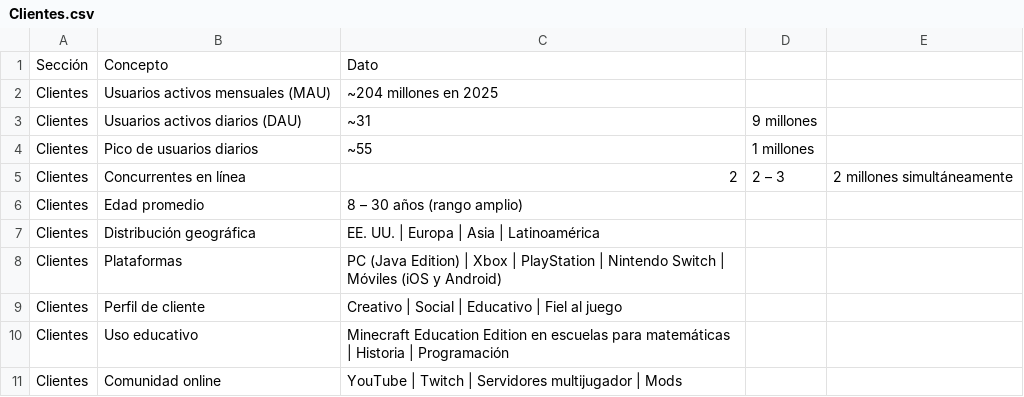
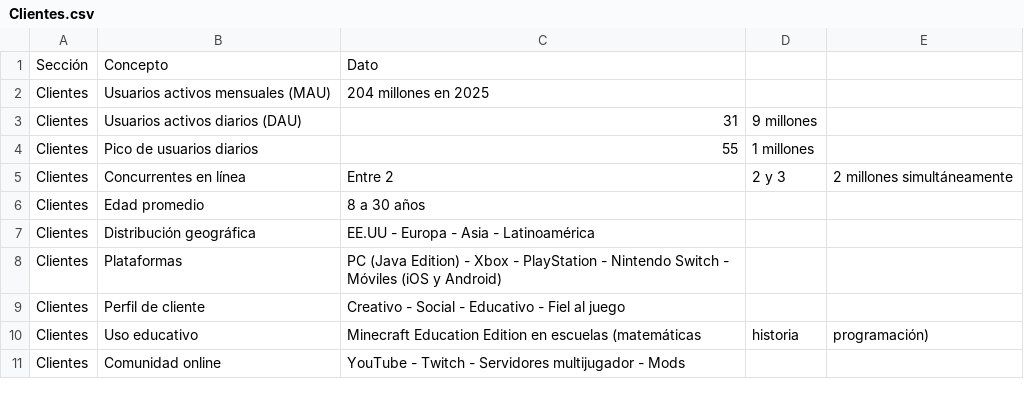
Before and after one commit to jcalvar2-sudo/mi-primer-repositorio, a CSV file: Datos de clientes/Clientes.csv, drawn as a sheet.

Commit message:
Clientes

```diff
--- a/Datos de clientes/Clientes.csv
+++ b/Datos de clientes/Clientes.csv
@@ -1,11 +1,11 @@
 Sección,Concepto,Dato
-Clientes,Usuarios activos mensuales (MAU),~204 millones en 2025
-Clientes,Usuarios activos diarios (DAU),~31,9 millones
-Clientes,Pico de usuarios diarios,~55,1 millones
-Clientes,Concurrentes en línea,2,2 – 3,2 millones simultáneamente
-Clientes,Edad promedio,8 – 30 años (rango amplio)
-Clientes,Distribución geográfica,EE. UU. | Europa | Asia | Latinoamérica
-Clientes,Plataformas,PC (Java Edition) | Xbox | PlayStation | Nintendo Switch | Móviles (iOS y Android)
-Clientes,Perfil de cliente,Creativo | Social | Educativo | Fiel al juego
-Clientes,Uso educativo,Minecraft Education Edition en escuelas para matemáticas | Historia | Programación
-Clientes,Comunidad online,YouTube | Twitch | Servidores multijugador | Mods
+Clientes,Usuarios activos mensuales (MAU),204 millones en 2025
+Clientes,Usuarios activos diarios (DAU),31,9 millones
+Clientes,Pico de usuarios diarios,55,1 millones
+Clientes,Concurrentes en línea,Entre 2,2 y 3,2 millones simultáneamente
+Clientes,Edad promedio,8 a 30 años
+Clientes,Distribución geográfica,EE.UU - Europa - Asia - Latinoamérica
+Clientes,Plataformas,PC (Java Edition) - Xbox - PlayStation - Nintendo Switch - Móviles (iOS y Android)
+Clientes,Perfil de cliente,Creativo - Social - Educativo - Fiel al juego
+Clientes,Uso educativo,Minecraft Education Edition en escuelas (matemáticas, historia, programación)
+Clientes,Comunidad online,YouTube - Twitch - Servidores multijugador - Mods
```
